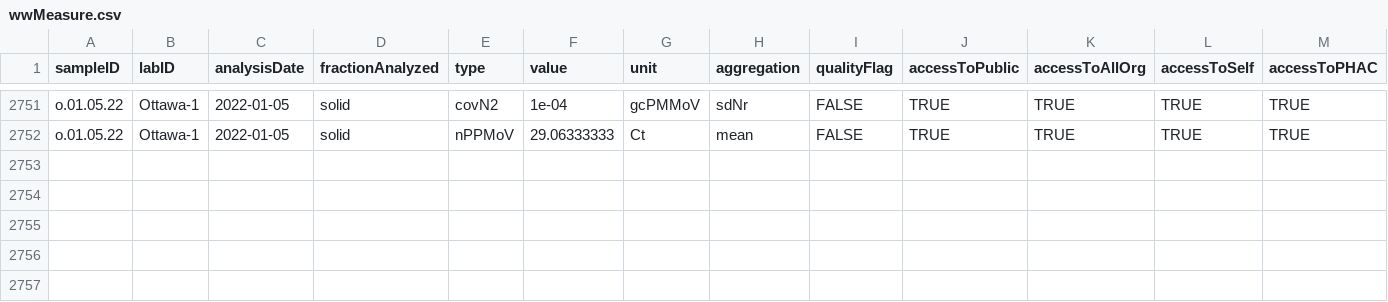
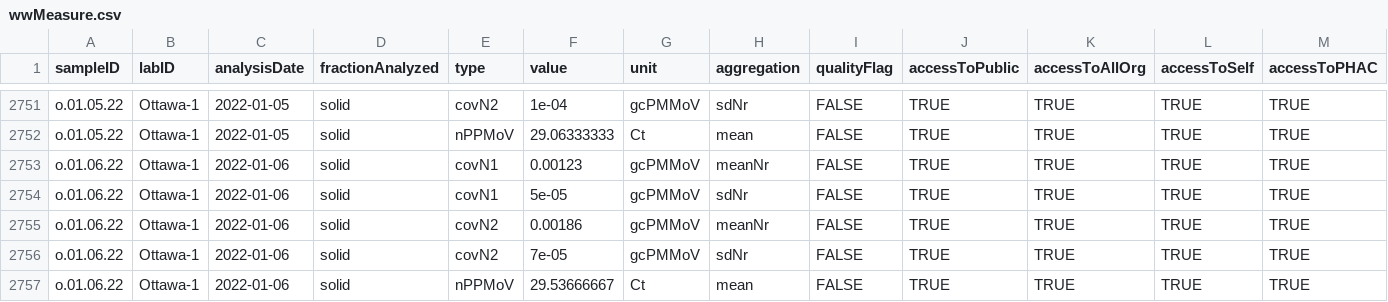
Before and after one commit to Delatolla-lab/PHESD, a CSV file: Wastewater/Ottawa/Data/wwMeasure.csv, drawn as a sheet; only a part is shown, gaps mark what is left out; rows hold the shown columns only; the diff names each change by its address in the sheet, - before the commit and + after, or states it on an @@ line.

```diff
--- a/Wastewater/Ottawa/Data/wwMeasure.csv
+++ b/Wastewater/Ottawa/Data/wwMeasure.csv
+row 2753: o.01.06.22 | Ottawa-1 | 2022-01-06 | solid | covN1 | 0.00123 | gcPMMoV | meanNr | FALSE | TRUE | TRUE | TRUE | TRUE
+row 2754: o.01.06.22 | Ottawa-1 | 2022-01-06 | solid | covN1 | 5e-05 | gcPMMoV | sdNr | FALSE | TRUE | TRUE | TRUE | TRUE
+row 2755: o.01.06.22 | Ottawa-1 | 2022-01-06 | solid | covN2 | 0.00186 | gcPMMoV | meanNr | FALSE | TRUE | TRUE | TRUE | TRUE
+row 2756: o.01.06.22 | Ottawa-1 | 2022-01-06 | solid | covN2 | 7e-05 | gcPMMoV | sdNr | FALSE | TRUE | TRUE | TRUE | TRUE
+row 2757: o.01.06.22 | Ottawa-1 | 2022-01-06 | solid | nPPMoV | 29.53666667 | Ct | mean | FALSE | TRUE | TRUE | TRUE | TRUE
```
Also changed, not shown: Wastewater/Ottawa/Data/wastewater_virus.csv.
